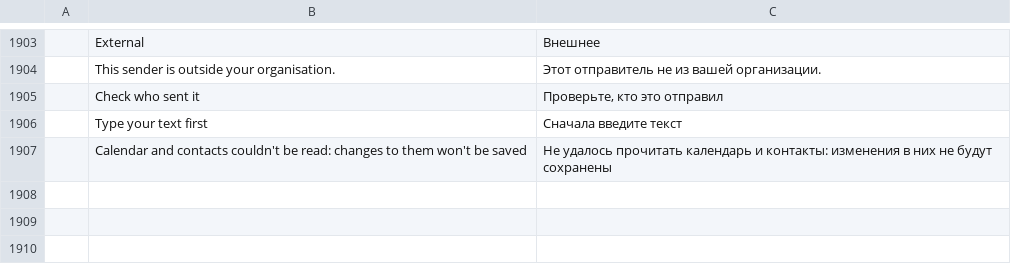
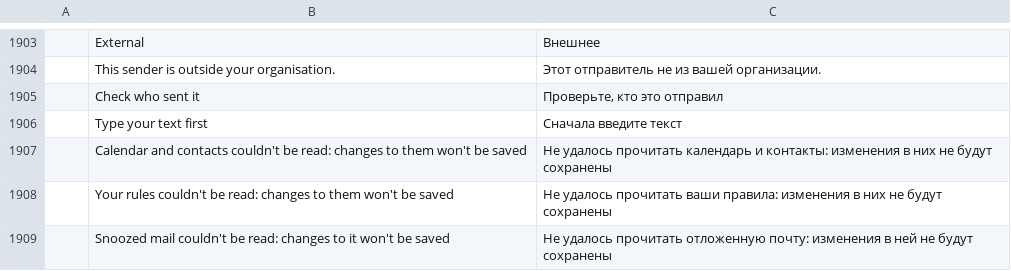
Before and after one commit to dgaudin/quatrelle, a TSV file: crates/ui-egui/src/i18n/ru.tsv, drawn as a sheet; only a part is shown, gaps mark what is left out; the diff names each change by its address in the sheet, - before the commit and + after, or states it on an @@ line.

```diff
--- a/crates/ui-egui/src/i18n/ru.tsv
+++ b/crates/ui-egui/src/i18n/ru.tsv
+row 1908:  | Your rules couldn't be read: changes to them won't be saved | Не удалось прочитать ваши правила: изменения в них не будут сохранены
+row 1909:  | Snoozed mail couldn't be read: changes to it won't be saved | Не удалось прочитать отложенную почту: изменения в ней не будут сохранены
```
Also changed, not shown: crates/ui-egui/src/i18n/ar.tsv, crates/ui-egui/src/i18n/de.tsv, 18 other files.
